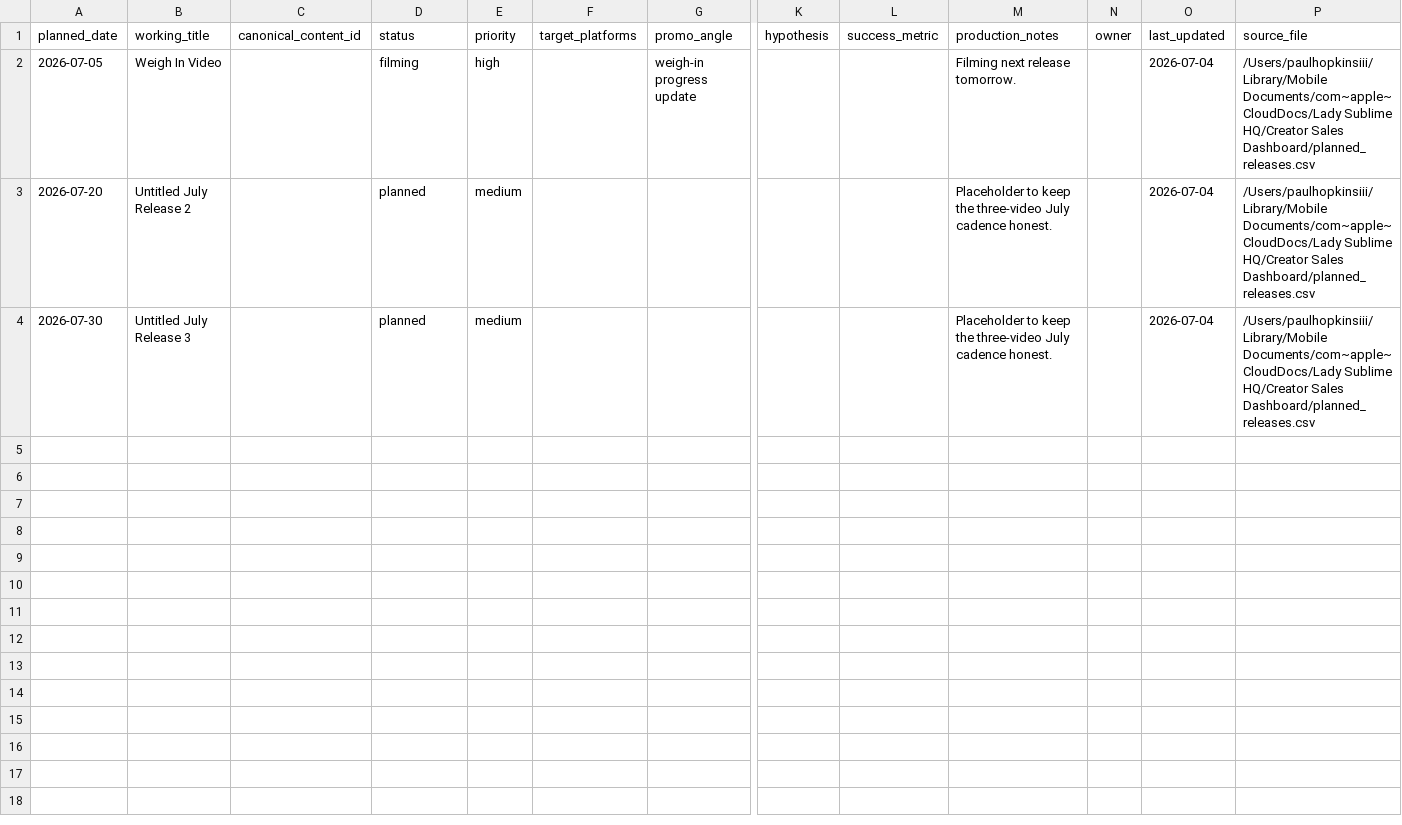
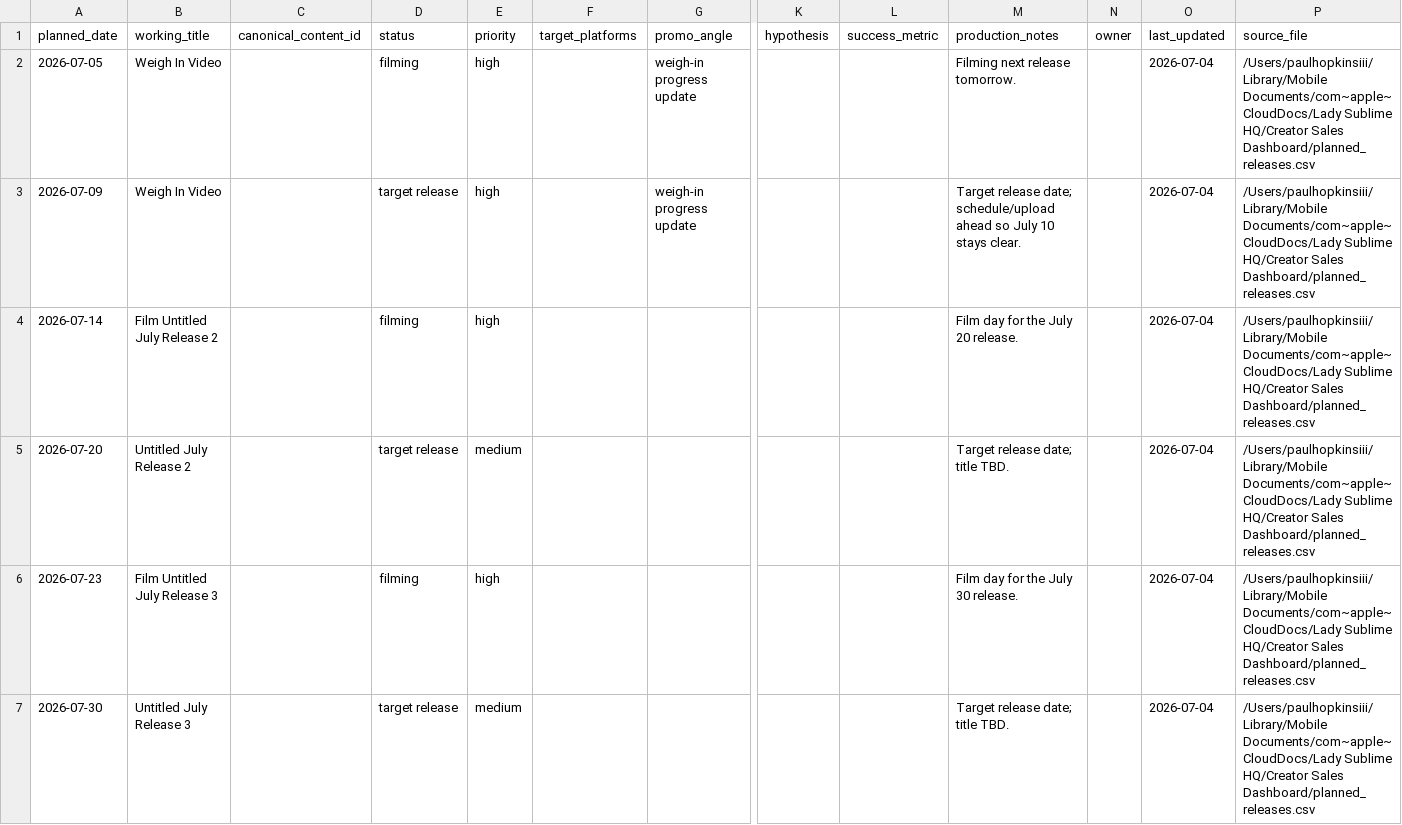
Before and after one commit to Trippaeon3/creator-sales-dashboard-public-2ba6b9a86c53, a CSV file: data/planned_releases.csv, drawn as a sheet; only a part is shown, gaps mark what is left out; addresses are those after the commit; rows hold the shown columns only; the diff names each change by its address in the sheet, - before the commit and + after, or states it on an @@ line.

Commit message:
Add July filming holds and protected release cadence

```diff
--- a/data/planned_releases.csv
+++ b/data/planned_releases.csv
+row 3: 2026-07-09 | Weigh In Video |  | target release | high |  | weigh-in progress update |  |  | Target release date; schedule/upload ahead so July 10 stays clear. |  | 2026-07-04 | /Users/paulhopkinsiii/Library/Mobile Documents/com~apple~CloudDocs/Lady Sublime HQ/Creator Sales Dashboard/planned_releases.csv
+row 4: 2026-07-14 | Film Untitled July Release 2 |  | filming | high |  |  |  |  | Film day for the July 20 release. |  | 2026-07-04 | /Users/paulhopkinsiii/Library/Mobile Documents/com~apple~CloudDocs/Lady Sublime HQ/Creator Sales Dashboard/planned_releases.csv
-D5 (status): planned
+D5 (status): target release
-M5 (production_notes): Placeholder to keep the three-video July cadence honest.
+M5 (production_notes): Target release date; title TBD.
+row 6: 2026-07-23 | Film Untitled July Release 3 |  | filming | high |  |  |  |  | Film day for the July 30 release. |  | 2026-07-04 | /Users/paulhopkinsiii/Library/Mobile Documents/com~apple~CloudDocs/Lady Sublime HQ/Creator Sales Dashboard/planned_releases.csv
-D7 (status): planned
+D7 (status): target release
-M7 (production_notes): Placeholder to keep the three-video July cadence honest.
+M7 (production_notes): Target release date; title TBD.
```
Also changed, not shown: data/release_calendar.csv, data/source_audit.csv, 4 other files.
